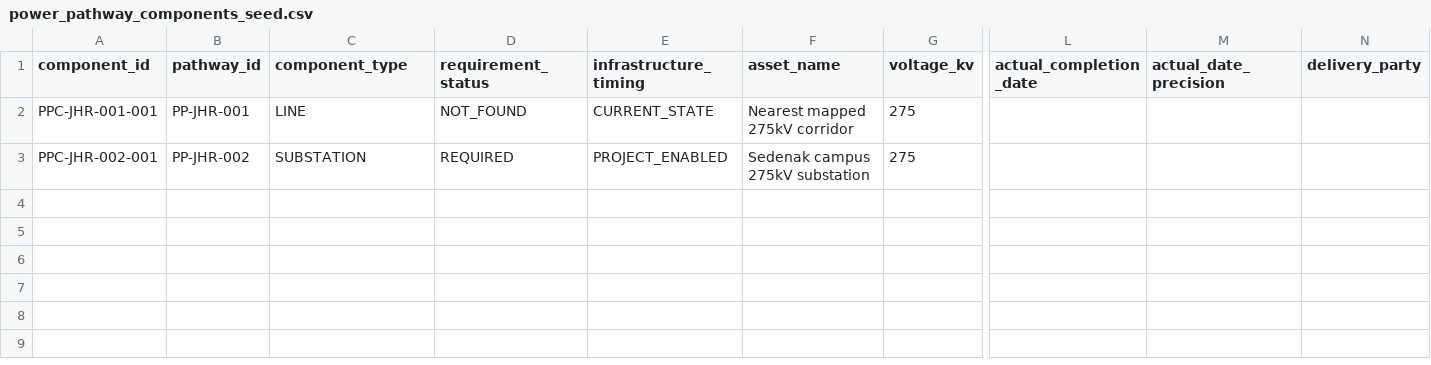
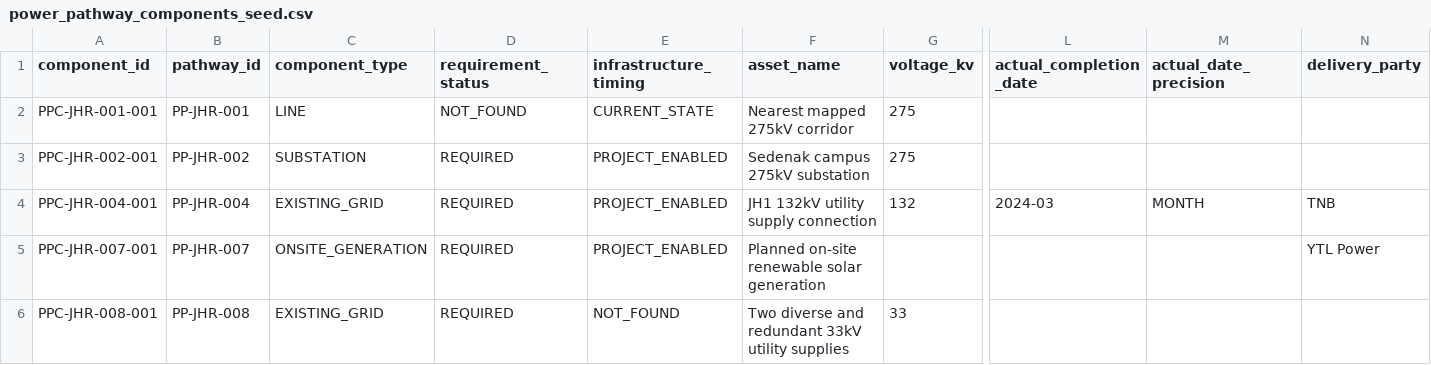
Before and after one commit to TKCH121/powerstack-asia, a CSV file: data/manual/power_pathway_components_seed.csv, drawn as a sheet; only a part is shown, gaps mark what is left out; rows hold the shown columns only; the diff names each change by its address in the sheet, - before the commit and + after, or states it on an @@ line.

```diff
--- a/data/manual/power_pathway_components_seed.csv
+++ b/data/manual/power_pathway_components_seed.csv
+row 4: PPC-JHR-004-001 | PP-JHR-004 | EXISTING_GRID | REQUIRED | PROJECT_ENABLED | JH1 132kV utility supply connection | 132 | 2024-03 | MONTH | TNB
+row 5: PPC-JHR-007-001 | PP-JHR-007 | ONSITE_GENERATION | REQUIRED | PROJECT_ENABLED | Planned on-site renewable solar generation |  |  |  | YTL Power
+row 6: PPC-JHR-008-001 | PP-JHR-008 | EXISTING_GRID | REQUIRED | NOT_FOUND | Two diverse and redundant 33kV utility supplies | 33
```
Also changed, not shown: data/manual/connection_events_seed.csv, data/manual/dc_project_locations_seed.csv, 5 other files.
